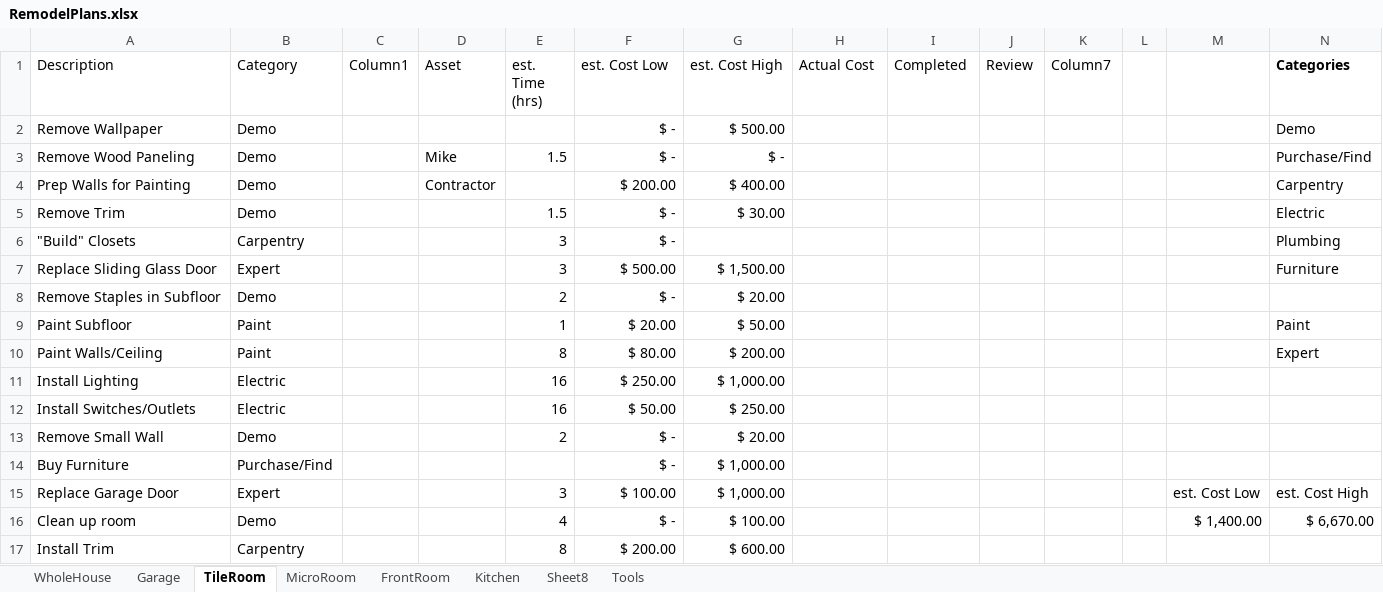
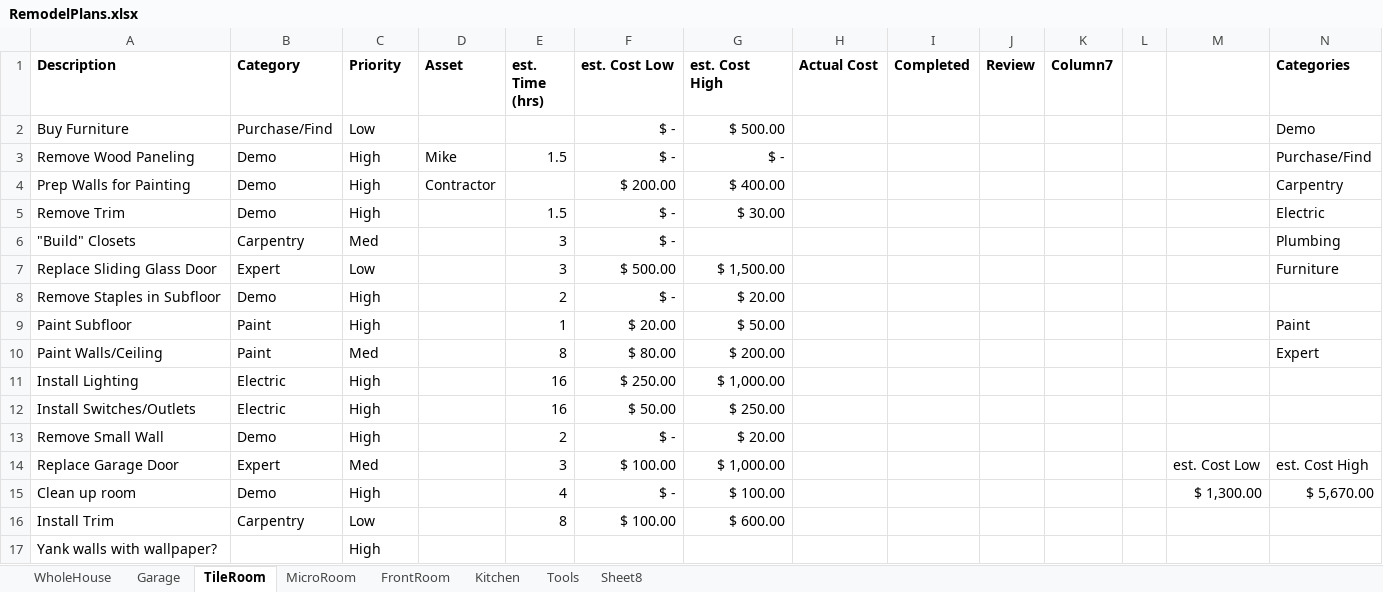
Before and after one commit to mstanle1/house, an Excel workbook: RemodelPlans.xlsx, sheet TileRoom, drawn as a sheet; only a part is shown; values as stored, in another font and other column widths than the file's, no borders; table styles not drawn; removed rows and columns are numbered as before the commit, all else as after; rows hold the shown columns only; the diff names each change by its address in the sheet, - before the commit and + after, or states it on an @@ line.

Commit message:
Made Changes to RemodelPlans.xlsx Nearly ready for flow diagram. Want to create rollup of sheets

```diff
--- a/RemodelPlans.xlsx (sheet TileRoom)
+++ b/RemodelPlans.xlsx (sheet TileRoom)
@@ sheet tab order changed: WholeHouse | Garage | TileRoom | MicroRoom | FrontRoom | Kitchen | Tools | Sheet8 @@
-A1:K1 bold: off
+A1:K1 bold: on
-C1: Column1
+C1: Priority
-A2 (Description): Remove Wallpaper
+A2 (Description): Buy Furniture
-B2 (Category): Demo
+B2 (Category): Purchase/Find
-C2 (Priority): (empty)
+C2 (Priority): Low
-C3:C5 (Priority): (empty)
+C3:C5 (Priority): High
-C6 (Priority): (empty)
+C6 (Priority): Med
-C7 (Priority): (empty)
+C7 (Priority): Low
-C8:C9 (Priority): (empty)
+C8:C9 (Priority): High
-C10 (Priority): (empty)
+C10 (Priority): Med
-C11:C13 (Priority): (empty)
+C11:C13 (Priority): High
-row 14: Buy Furniture | Purchase/Find |  |  |  | $ - | $ 1,000.00
-C14 (Priority): (empty)
+C14 (Priority): Med
-C15 (Priority): (empty)
+C15 (Priority): High
-M15: $ 1,400.00
+M15: $ 1,300.00
-N15 (Categories): $ 6,670.00
+N15 (Categories): $ 5,670.00
-C16 (Priority): (empty)
+C16 (Priority): Low
-F16 (est. Cost Low): $ 200.00
+F16 (est. Cost Low): $ 100.00
+row 17: Yank walls with wallpaper? |  | High
```
Also changed, not shown: sheet WholeHouse, sheet Garage, sheet Kitchen, sheet MicroRoom, sheet FrontRoom, formulas that keep their value.
